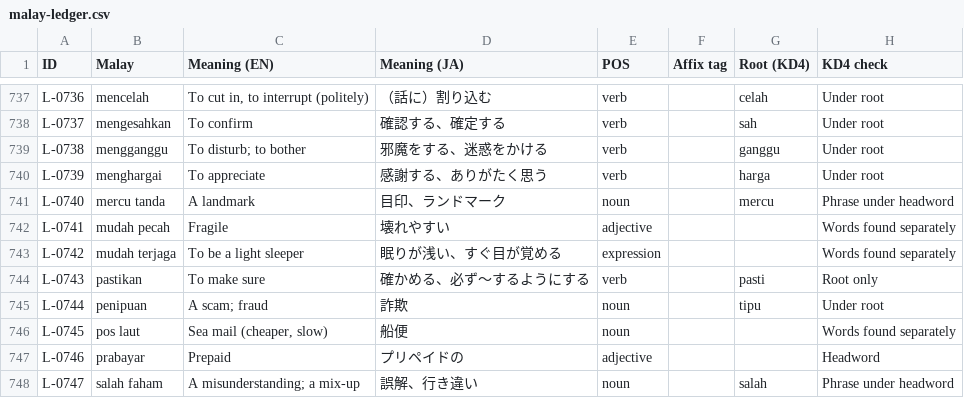
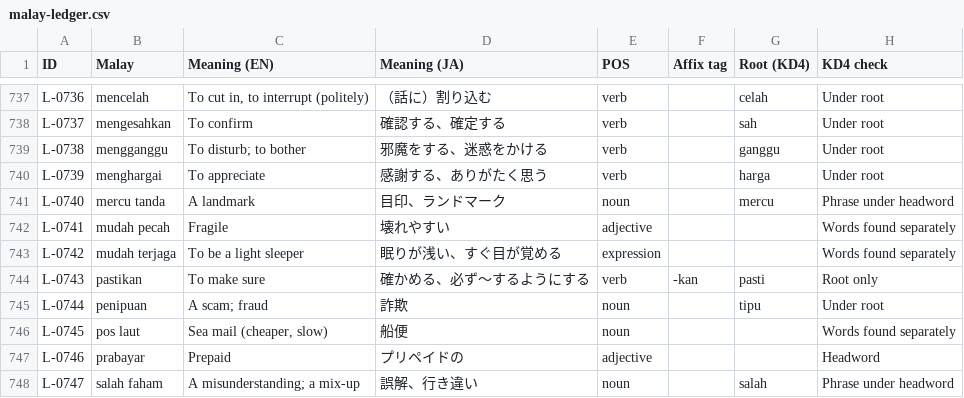
Before and after one commit to Nagatake-vonHatsune/katakata, a CSV file: content/ledger/malay-ledger.csv, drawn as a sheet; only a part is shown, gaps mark what is left out; the diff covers the shown part only; the diff names each change by its address in the sheet, - before the commit and + after, or states it on an @@ line.

```diff
--- a/content/ledger/malay-ledger.csv
+++ b/content/ledger/malay-ledger.csv
-F744 (Affix tag): (empty)
+F744 (Affix tag): -kan
```
Also changed, not shown: 1 added row and 15 edited cells elsewhere in this file.
